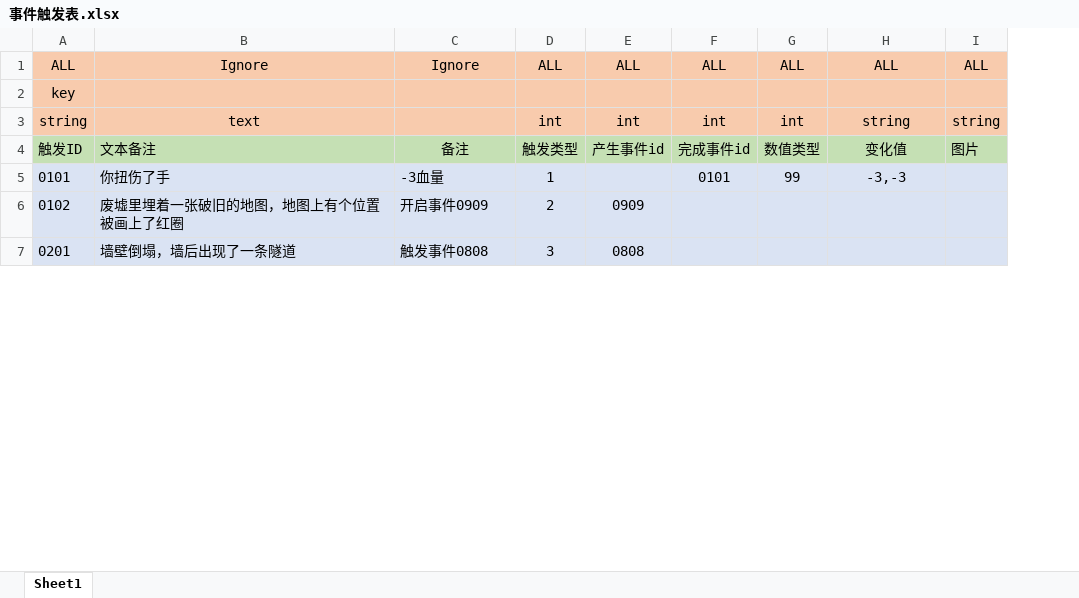
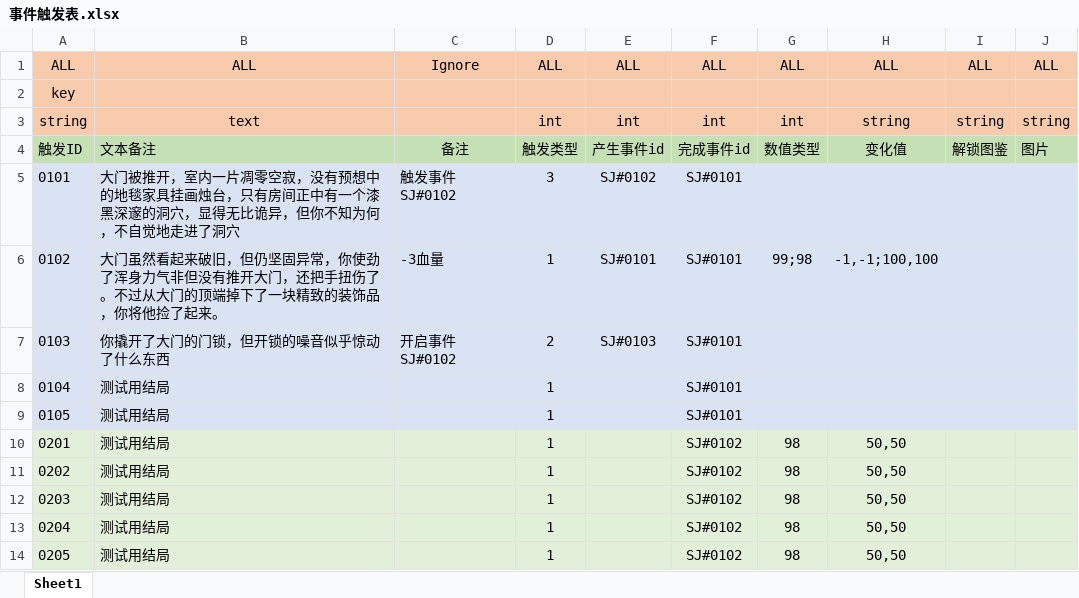
Before and after one commit to BeyonDog/GQLX, an Excel workbook: DataTable/事件触发表.xlsx, sheet Sheet1, drawn as a sheet; only a part is shown; values as stored, in another font and other column widths than the file's, no borders; addresses are those after the commit; the diff covers the shown part only; the diff names each change by its address in the sheet, - before the commit and + after, or states it on an @@ line.

```diff
--- a/DataTable/事件触发表.xlsx (sheet Sheet1)
+++ b/DataTable/事件触发表.xlsx (sheet Sheet1)
+column I, rows 1-4: ALL |  | string | 解锁图鉴
-B1: Ignore
+B1: ALL
-B5: 你扭伤了手
+B5: 大门被推开，室内一片凋零空寂，没有预想中的地毯家具挂画烛台，只有房间正中有一个漆黑深邃的洞穴，显得无比诡异，但你不知为何，不自觉地走进了洞穴
-C5: -3血量
+C5: 触发事件SJ#0102
-D5: 1
+D5: 3
-E5: (empty)
+E5: SJ#0102
-F5: 0101
+F5: SJ#0101
-G5: 99
+G5: (empty)
-H5: -3,-3
+H5: (empty)
-B6: 废墟里埋着一张破旧的地图，地图上有个位置被画上了红圈
+B6: 大门虽然看起来破旧，但仍坚固异常，你使劲了浑身力气非但没有推开大门，还把手扭伤了。不过从大门的顶端掉下了一块精致的装饰品，你将他捡了起来。
-C6: 开启事件0909
+C6: -3血量
-D6: 2
+D6: 1
-E6: 0909
+E6: SJ#0101
-F6: (empty)
+F6: SJ#0101
-G6: (empty)
+G6: 99;98
-H6: (empty)
+H6: -1,-1;100,100
+row 7: 0103 | 你撬开了大门的门锁，但开锁的噪音似乎惊动了什么东西 | 开启事件SJ#0102 | 2 | SJ#0103 | SJ#0101
+row 8: 0104 | 测试用结局 |  | 1 |  | SJ#0101
+row 9: 0105 | 测试用结局 |  | 1 |  | SJ#0101
-A10:H10 fill: #DAE3F3
+A10:H10 fill: #E2F0D9
-B10: 墙壁倒塌，墙后出现了一条隧道
+B10: 测试用结局
-C10: 触发事件0808
+C10: (empty)
-D10: 3
+D10: 1
-E10: 0808
+E10: (empty)
-F10: (empty)
+F10: SJ#0102
-G10: (empty)
+G10: 98
-H10: (empty)
+H10: 50,50
-J10 fill: #DAE3F3
+J10 fill: #E2F0D9
+row 11: 0202 | 测试用结局 |  | 1 |  | SJ#0102 | 98 | 50,50
+row 12: 0203 | 测试用结局 |  | 1 |  | SJ#0102 | 98 | 50,50
+row 13: 0204 | 测试用结局 |  | 1 |  | SJ#0102 | 98 | 50,50
+row 14: 0205 | 测试用结局 |  | 1 |  | SJ#0102 | 98 | 50,50
```
Also changed, not shown: 5 added rows elsewhere in this sheet, DataTable/事件表.xlsx.
